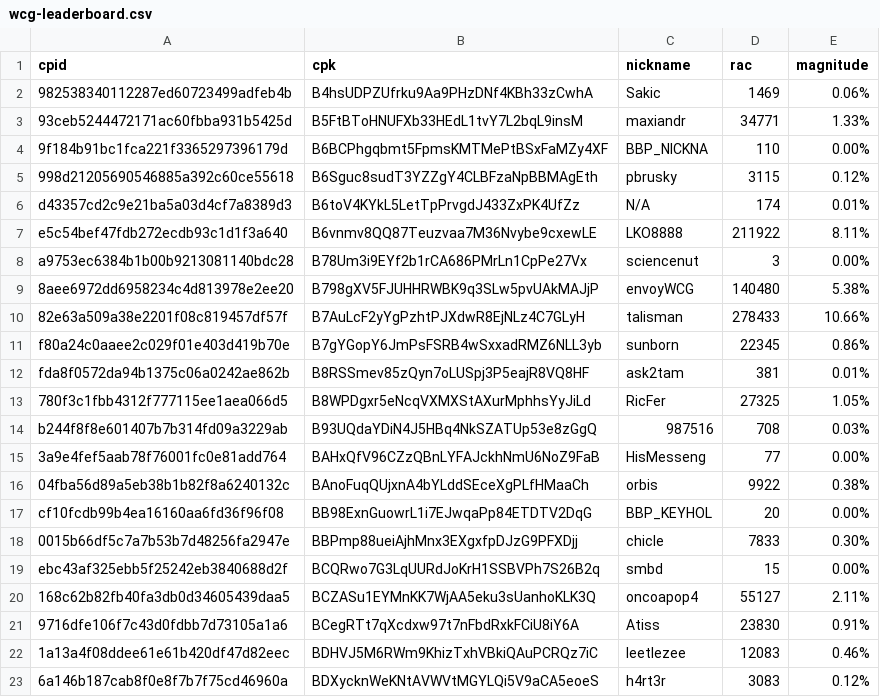
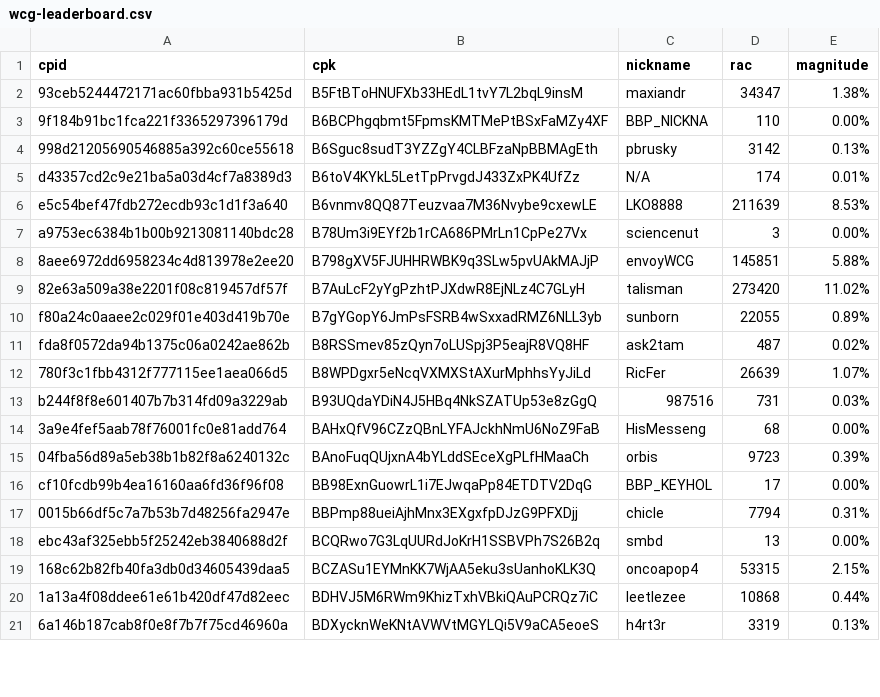
Before and after one commit to biblepay-community/bbp_stats, a CSV file: wcg-leaderboard.csv, drawn as a sheet; only a part is shown; the diff covers the shown part only.

```diff
--- a/wcg-leaderboard.csv
+++ b/wcg-leaderboard.csv
@@ -1,23 +1,21 @@
 cpid,cpk,nickname,rac,magnitude
-982538340112287ed60723499adfeb4b,B4hsUDPZUfrku9Aa9PHzDNf4KBh33zCwhA,Sakic,1469,0.06%
-93ceb5244472171ac60fbba931b5425d,B5FtBToHNUFXb33HEdL1tvY7L2bqL9insM,maxiandr,34771,1.33%
+93ceb5244472171ac60fbba931b5425d,B5FtBToHNUFXb33HEdL1tvY7L2bqL9insM,maxiandr,34347,1.38%
 9f184b91bc1fca221f3365297396179d,B6BCPhgqbmt5FpmsKMTMePtBSxFaMZy4XF,BBP_NICKNA,110,0.00%
-998d21205690546885a392c60ce55618,B6Sguc8sudT3YZZgY4CLBFzaNpBBMAgEth,pbrusky,3115,0.12%
+998d21205690546885a392c60ce55618,B6Sguc8sudT3YZZgY4CLBFzaNpBBMAgEth,pbrusky,3142,0.13%
 d43357cd2c9e21ba5a03d4cf7a8389d3,B6toV4KYkL5LetTpPrvgdJ433ZxPK4UfZz,N/A,174,0.01%
-e5c54bef47fdb272ecdb93c1d1f3a640,B6vnmv8QQ87Teuzvaa7M36Nvybe9cxewLE,LKO8888,211922,8.11%
+e5c54bef47fdb272ecdb93c1d1f3a640,B6vnmv8QQ87Teuzvaa7M36Nvybe9cxewLE,LKO8888,211639,8.53%
 a9753ec6384b1b00b9213081140bdc28,B78Um3i9EYf2b1rCA686PMrLn1CpPe27Vx,sciencenut,3,0.00%
-8aee6972dd6958234c4d813978e2ee20,B798gXV5FJUHHRWBK9q3SLw5pvUAkMAJjP,envoyWCG,140480,5.38%
-82e63a509a38e2201f08c819457df57f,B7AuLcF2yYgPzhtPJXdwR8EjNLz4C7GLyH,talisman,278433,10.66%
-f80a24c0aaee2c029f01e403d419b70e,B7gYGopY6JmPsFSRB4wSxxadRMZ6NLL3yb,sunborn,22345,0.86%
-fda8f0572da94b1375c06a0242ae862b,B8RSSmev85zQyn7oLUSpj3P5eajR8VQ8HF,ask2tam,381,0.01%
-780f3c1fbb4312f777115ee1aea066d5,B8WPDgxr5eNcqVXMXStAXurMphhsYyJiLd,RicFer,27325,1.05%
-b244f8f8e601407b7b314fd09a3229ab,B93UQdaYDiN4J5HBq4NkSZATUp53e8zGgQ,987516,708,0.03%
-3a9e4fef5aab78f76001fc0e81add764,BAHxQfV96CZzQBnLYFAJckhNmU6NoZ9FaB,HisMesseng,77,0.00%
-04fba56d89a5eb38b1b82f8a6240132c,BAnoFuqQUjxnA4bYLddSEceXgPLfHMaaCh,orbis,9922,0.38%
-cf10fcdb99b4ea16160aa6fd36f96f08,BB98ExnGuowrL1i7EJwqaPp84ETDTV2DqG,BBP_KEYHOL,20,0.00%
-0015b66df5c7a7b53b7d48256fa2947e,BBPmp88ueiAjhMnx3EXgxfpDJzG9PFXDjj,chicle,7833,0.30%
-ebc43af325ebb5f25242eb3840688d2f,BCQRwo7G3LqUURdJoKrH1SSBVPh7S26B2q,smbd,15,0.00%
-168c62b82fb40fa3db0d34605439daa5,BCZASu1EYMnKK7WjAA5eku3sUanhoKLK3Q,oncoapop4,55127,2.11%
-9716dfe106f7c43d0fdbb7d73105a1a6,BCegRTt7qXcdxw97t7nFbdRxkFCiU8iY6A,Atiss,23830,0.91%
-1a13a4f08ddee61e61b420df47d82eec,BDHVJ5M6RWm9KhizTxhVBkiQAuPCRQz7iC,leetlezee,12083,0.46%
-6a146b187cab8f0e8f7b7f75cd46960a,BDXycknWeKNtAVWVtMGYLQi5V9aCA5eoeS,h4rt3r,3083,0.12%
+8aee6972dd6958234c4d813978e2ee20,B798gXV5FJUHHRWBK9q3SLw5pvUAkMAJjP,envoyWCG,145851,5.88%
+82e63a509a38e2201f08c819457df57f,B7AuLcF2yYgPzhtPJXdwR8EjNLz4C7GLyH,talisman,273420,11.02%
+f80a24c0aaee2c029f01e403d419b70e,B7gYGopY6JmPsFSRB4wSxxadRMZ6NLL3yb,sunborn,22055,0.89%
+fda8f0572da94b1375c06a0242ae862b,B8RSSmev85zQyn7oLUSpj3P5eajR8VQ8HF,ask2tam,487,0.02%
+780f3c1fbb4312f777115ee1aea066d5,B8WPDgxr5eNcqVXMXStAXurMphhsYyJiLd,RicFer,26639,1.07%
+b244f8f8e601407b7b314fd09a3229ab,B93UQdaYDiN4J5HBq4NkSZATUp53e8zGgQ,987516,731,0.03%
+3a9e4fef5aab78f76001fc0e81add764,BAHxQfV96CZzQBnLYFAJckhNmU6NoZ9FaB,HisMesseng,68,0.00%
+04fba56d89a5eb38b1b82f8a6240132c,BAnoFuqQUjxnA4bYLddSEceXgPLfHMaaCh,orbis,9723,0.39%
+cf10fcdb99b4ea16160aa6fd36f96f08,BB98ExnGuowrL1i7EJwqaPp84ETDTV2DqG,BBP_KEYHOL,17,0.00%
+0015b66df5c7a7b53b7d48256fa2947e,BBPmp88ueiAjhMnx3EXgxfpDJzG9PFXDjj,chicle,7794,0.31%
+ebc43af325ebb5f25242eb3840688d2f,BCQRwo7G3LqUURdJoKrH1SSBVPh7S26B2q,smbd,13,0.00%
+168c62b82fb40fa3db0d34605439daa5,BCZASu1EYMnKK7WjAA5eku3sUanhoKLK3Q,oncoapop4,53315,2.15%
+1a13a4f08ddee61e61b420df47d82eec,BDHVJ5M6RWm9KhizTxhVBkiQAuPCRQz7iC,leetlezee,10868,0.44%
+6a146b187cab8f0e8f7b7f75cd46960a,BDXycknWeKNtAVWVtMGYLQi5V9aCA5eoeS,h4rt3r,3319,0.13%
```
Also changed, not shown: 1 added row, 4 removed rows and 56 edited cells elsewhere in this file, dwssummary.csv, 3 other files.
